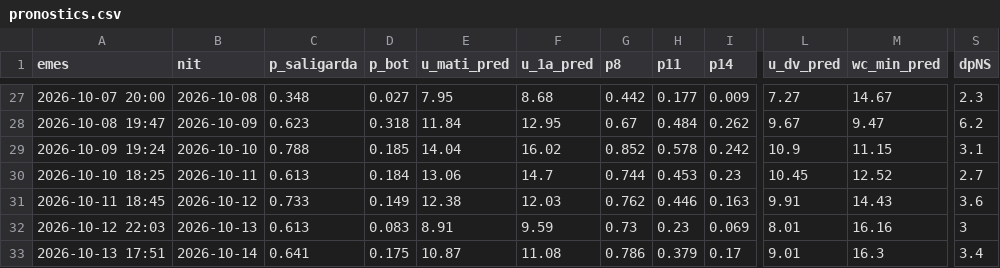
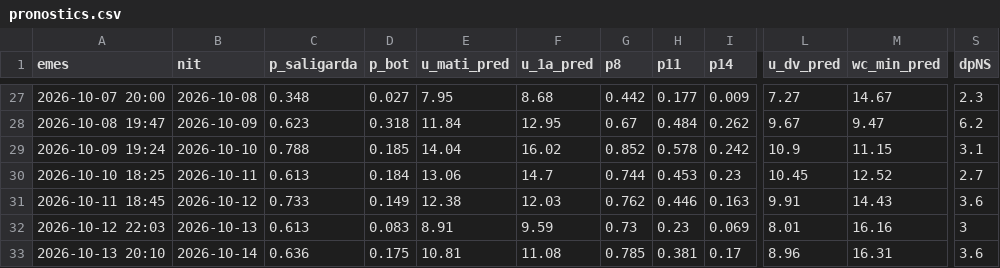
Before and after one commit to adriabarbeta/saligarda, a CSV file: derived/pronostics.csv, drawn as a sheet; only a part is shown, gaps mark what is left out; the diff names each change by its address in the sheet, - before the commit and + after, or states it on an @@ line.

Commit message:
pronostic 2026-10-13

```diff
--- a/derived/pronostics.csv
+++ b/derived/pronostics.csv
-A33 (emes): 2026-10-13 17:51
+A33 (emes): 2026-10-13 20:10
-C33 (p_saligarda): 0.641
+C33 (p_saligarda): 0.636
-E33 (u_mati_pred): 10.87
+E33 (u_mati_pred): 10.81
-G33 (p8): 0.786
+G33 (p8): 0.785
-H33 (p11): 0.379
+H33 (p11): 0.381
-L33 (u_dv_pred): 9.01
+L33 (u_dv_pred): 8.96
-M33 (wc_min_pred): 16.3
+M33 (wc_min_pred): 16.31
-S33 (dpNS): 3.4
+S33 (dpNS): 3.6
```
Also changed, not shown: 1 other file.
